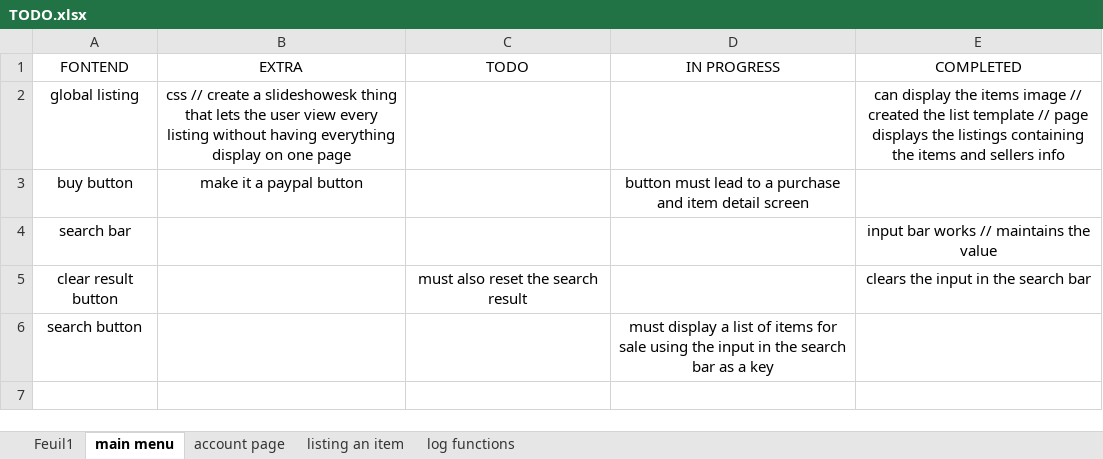
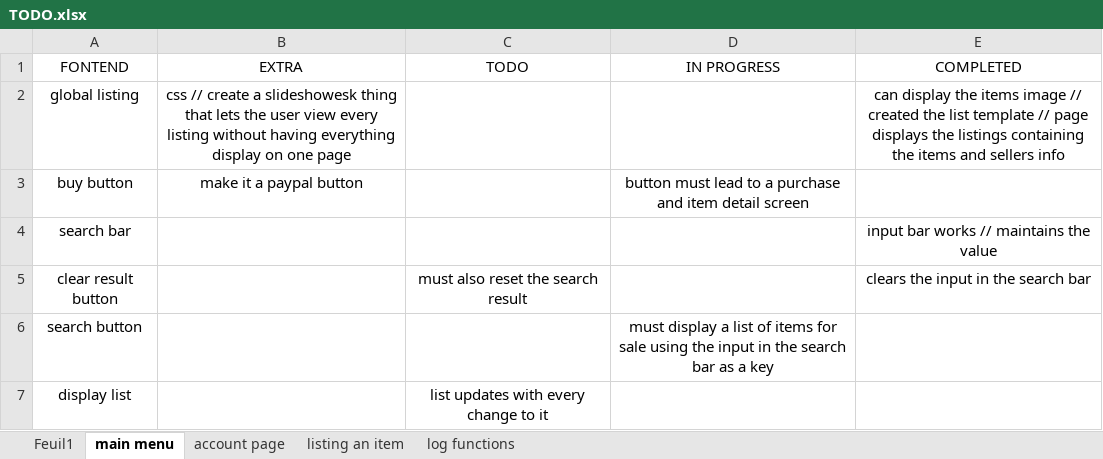
Before and after one commit to nschmidtinc/ecommerce, an Excel workbook: TODO.xlsx, sheet main menu, drawn as a sheet; values as stored, in another font and other column widths than the file's, no borders; the diff names each change by its address in the sheet, - before the commit and + after, or states it on an @@ line.

```diff
--- a/TODO.xlsx (sheet main menu)
+++ b/TODO.xlsx (sheet main menu)
+row 7: display list |  | list updates with every change to it
```
Also changed, not shown: 6 other files.
